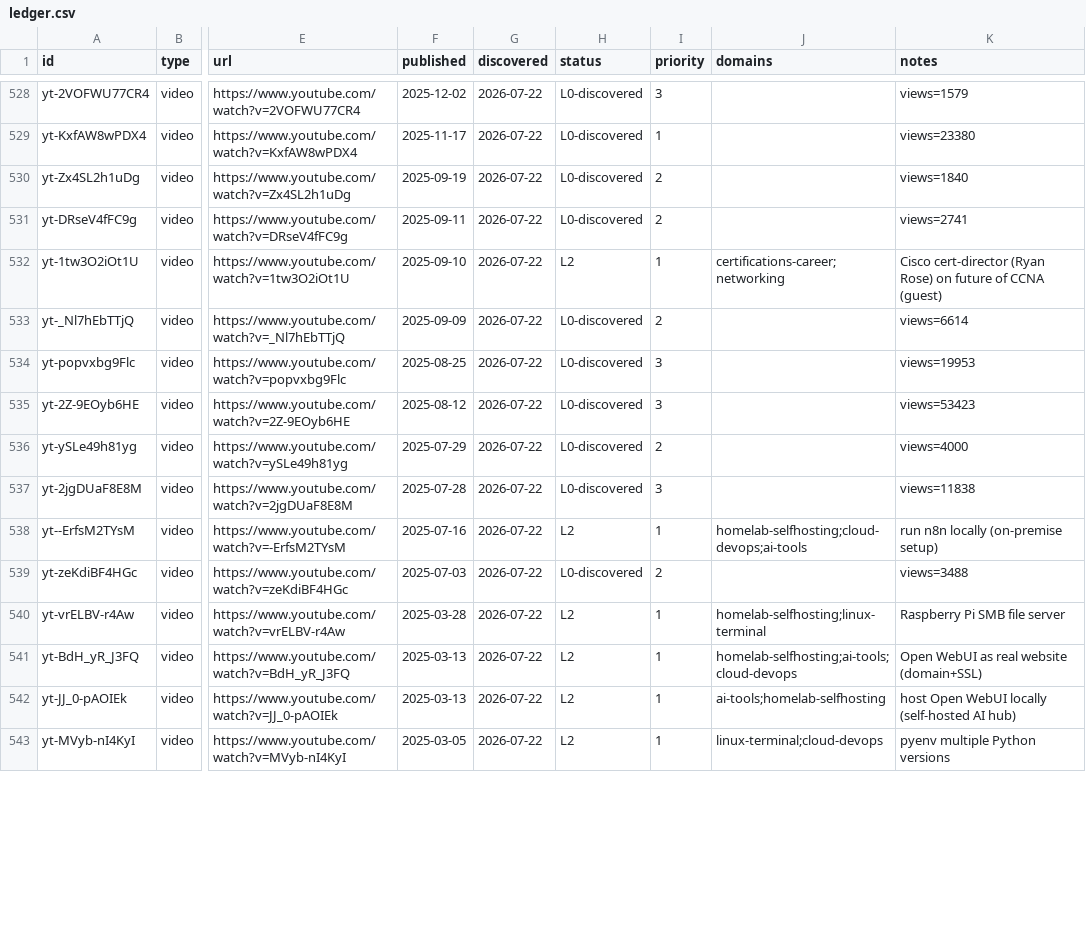
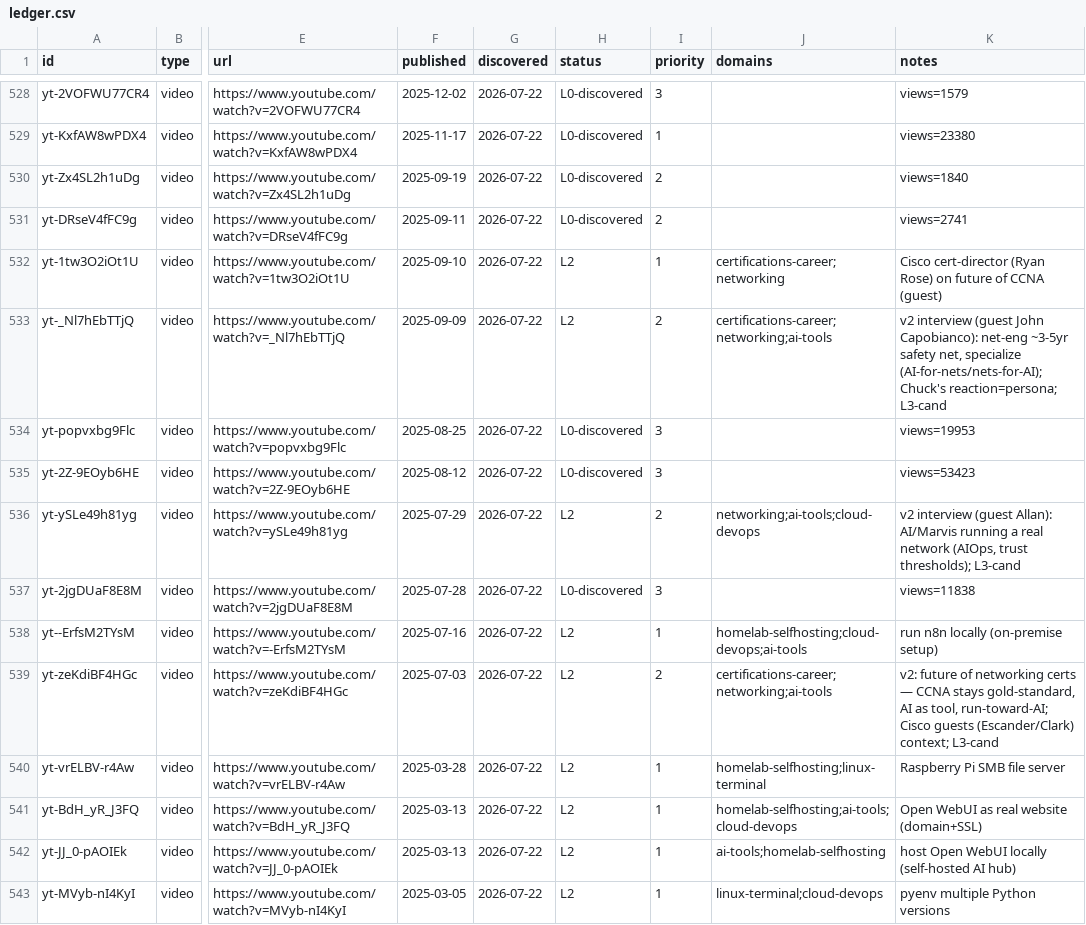
Before and after one commit to claes-work/networkchuck-clone, a CSV file: pipeline/ledger.csv, drawn as a sheet; only a part is shown, gaps mark what is left out; the diff covers the shown part only; the diff names each change by its address in the sheet, - before the commit and + after, or states it on an @@ line.

```diff
--- a/pipeline/ledger.csv
+++ b/pipeline/ledger.csv
-H533 (status): L0-discovered
+H533 (status): L2
-J533 (domains): (empty)
+J533 (domains): certifications-career;networking;ai-tools
-K533 (notes): views=6614
+K533 (notes): v2 interview (guest John Capobianco): net-eng ~3-5yr safety net, specialize (AI-for-nets/nets-for-AI); Chuck's reaction=persona; L3-cand
-H536 (status): L0-discovered
+H536 (status): L2
-J536 (domains): (empty)
+J536 (domains): networking;ai-tools;cloud-devops
-K536 (notes): views=4000
+K536 (notes): v2 interview (guest Allan): AI/Marvis running a real network (AIOps, trust thresholds); L3-cand
-H539 (status): L0-discovered
+H539 (status): L2
-J539 (domains): (empty)
+J539 (domains): certifications-career;networking;ai-tools
-K539 (notes): views=3488
+K539 (notes): v2: future of networking certs — CCNA stays gold-standard, AI as tool, run-toward-AI; Cisco guests (Escander/Clark) context; L3-cand
```
Also changed, not shown: 15 edited cells elsewhere in this file, 11 other files.
